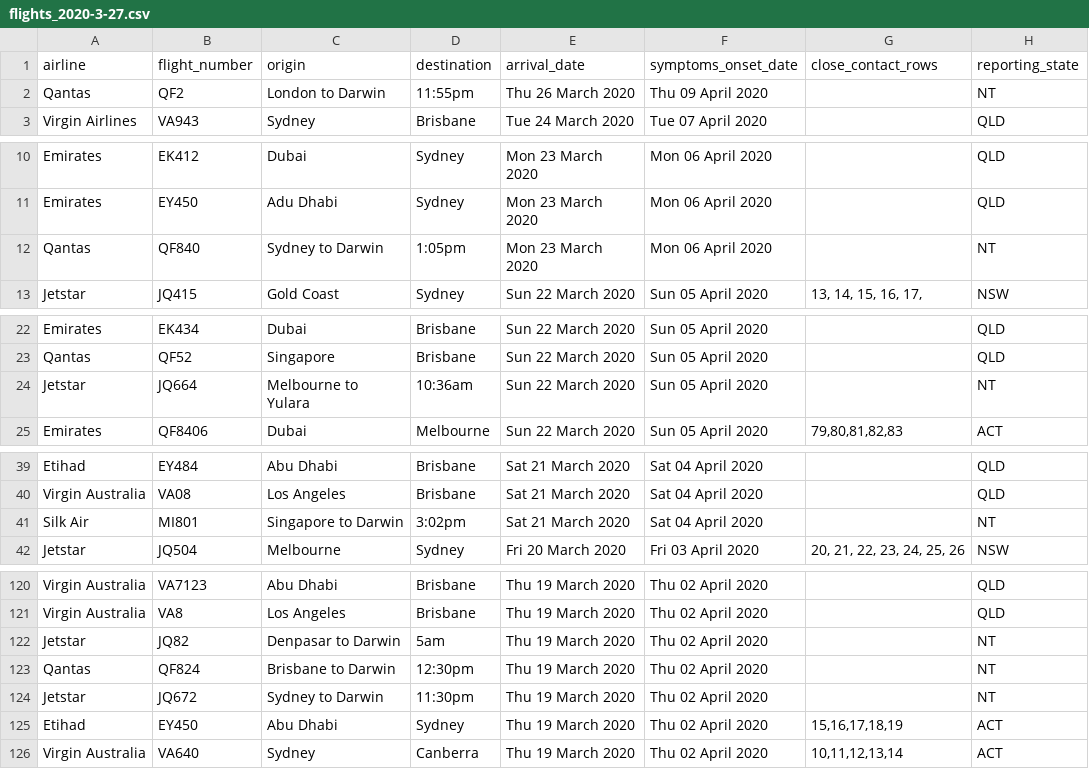
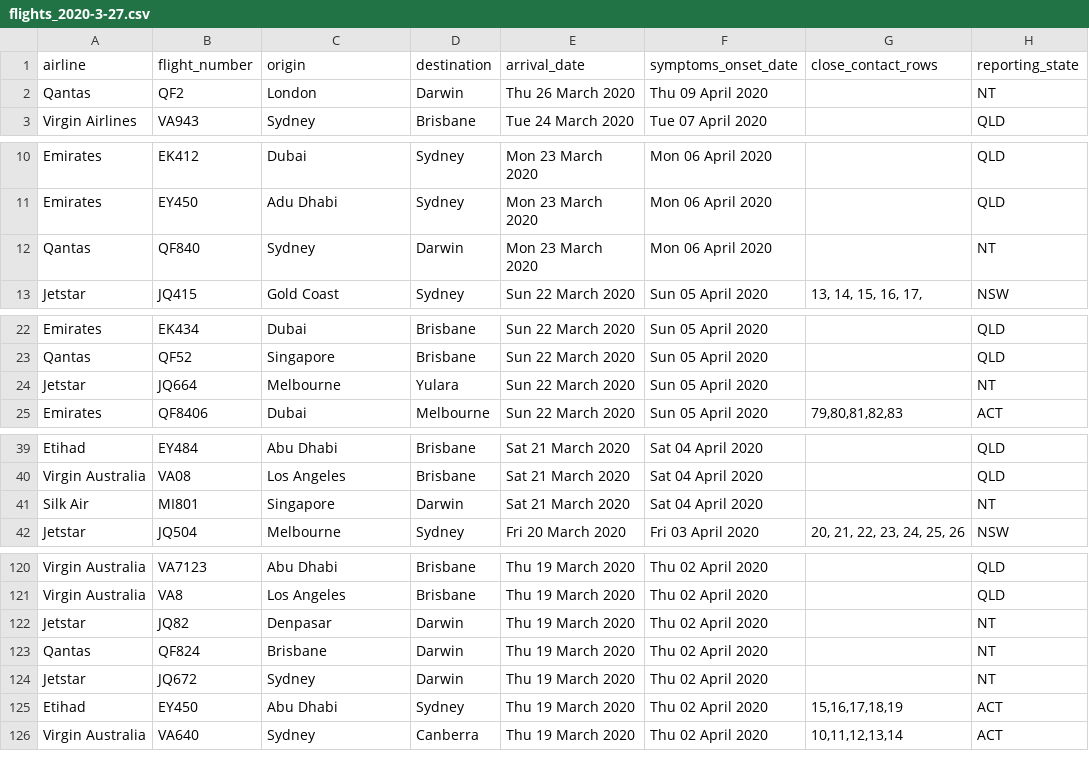
Before and after one commit to bazickoff/covid19-aus-flights-scraper, a CSV file: flight_data/all/flights_2020-3-27.csv, drawn as a sheet; only a part is shown, gaps mark what is left out; the diff covers the shown part only.

```diff
--- a/flight_data/all/flights_2020-3-27.csv
+++ b/flight_data/all/flights_2020-3-27.csv
@@ -1,3 +1,3 @@
 airline,flight_number,origin,destination,arrival_date,symptoms_onset_date,close_contact_rows,reporting_state
-Qantas,QF2,London to Darwin,11:55pm,Thu 26 March 2020,Thu 09 April 2020,,NT
+Qantas,QF2,London,Darwin,Thu 26 March 2020,Thu 09 April 2020,,NT
 Virgin Airlines,VA943,Sydney,Brisbane,Tue 24 March 2020,Tue 07 April 2020,,QLD
@@ -11,3 +11,3 @@ Emirates,EK412,Dubai,Sydney,Mon 23 March 2020,Mon 06 April 2020,,QLD
 Emirates,EY450,Adu Dhabi,Sydney,Mon 23 March 2020,Mon 06 April 2020,,QLD
-Qantas,QF840,Sydney to Darwin,1:05pm,Mon 23 March 2020,Mon 06 April 2020,,NT
+Qantas,QF840,Sydney,Darwin,Mon 23 March 2020,Mon 06 April 2020,,NT
 Jetstar,JQ415,Gold Coast,Sydney,Sun 22 March 2020,Sun 05 April 2020,"13,    14, 15, 16, 17,",NSW
@@ -23,3 +23,3 @@ Emirates,EK434,Dubai,Brisbane,Sun 22 March 2020,Sun 05 April 2020,,QLD
 Qantas,QF52,Singapore,Brisbane,Sun 22 March 2020,Sun 05 April 2020,,QLD
-Jetstar,JQ664,Melbourne to Yulara,10:36am,Sun 22 March 2020,Sun 05 April 2020,,NT
+Jetstar,JQ664,Melbourne,Yulara,Sun 22 March 2020,Sun 05 April 2020,,NT
 Emirates,QF8406,Dubai,Melbourne,Sun 22 March 2020,Sun 05 April 2020,"79,80,81,82,83",ACT
@@ -40,3 +40,3 @@ Etihad,EY484,Abu Dhabi,Brisbane,Sat 21 March 2020,Sat 04 April 2020,,QLD
 Virgin Australia,VA08,Los Angeles,Brisbane,Sat 21 March 2020,Sat 04 April 2020,,QLD
-Silk Air,MI801,Singapore to Darwin,3:02pm,Sat 21 March 2020,Sat 04 April 2020,,NT
+Silk Air,MI801,Singapore,Darwin,Sat 21 March 2020,Sat 04 April 2020,,NT
 Jetstar,JQ504,Melbourne,Sydney,Fri 20 March 2020,Fri 03 April 2020,"20, 21, 22, 23, 24, 25, 26",NSW
@@ -121,5 +121,5 @@ Virgin Australia,VA7123,Abu Dhabi,Brisbane,Thu 19 March 2020,Thu 02 April 2020,,
 Virgin Australia,VA8,Los Angeles,Brisbane,Thu 19 March 2020,Thu 02 April 2020,,QLD
-Jetstar,JQ82,Denpasar to Darwin,5am,Thu 19 March 2020,Thu 02 April 2020,,NT
-Qantas,QF824,Brisbane to Darwin,12:30pm,Thu 19 March 2020,Thu 02 April 2020,,NT
-Jetstar,JQ672,Sydney to Darwin,11:30pm,Thu 19 March 2020,Thu 02 April 2020,,NT
+Jetstar,JQ82,Denpasar,Darwin,Thu 19 March 2020,Thu 02 April 2020,,NT
+Qantas,QF824,Brisbane,Darwin,Thu 19 March 2020,Thu 02 April 2020,,NT
+Jetstar,JQ672,Sydney,Darwin,Thu 19 March 2020,Thu 02 April 2020,,NT
 Etihad,EY450,Abu Dhabi,Sydney,Thu 19 March 2020,Thu 02 April 2020,"15,16,17,18,19",ACT
```
Also changed, not shown: 2 edited cells elsewhere in this file, 1 other file.
